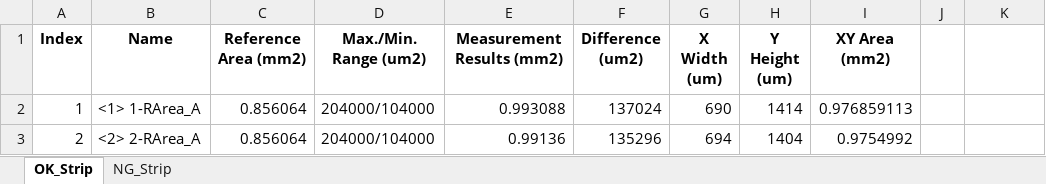
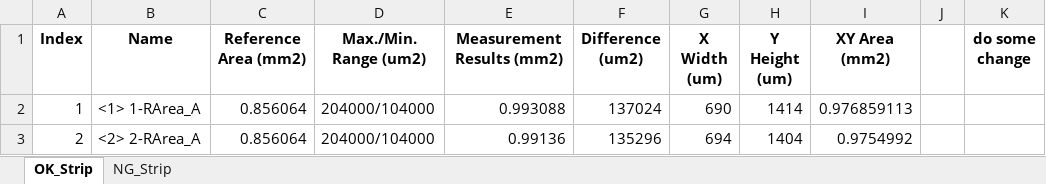
Before and after one commit to JokerRW/Blank-Strip-Sorting, an Excel workbook: BD7618A221071_1598_Job1_new.xlsx, sheet OK_Strip, drawn as a sheet; only a part is shown; values as stored, in another font and other column widths than the file's, no borders; charts and pictures not drawn; the diff names each change by its address in the sheet, - before the commit and + after, or states it on an @@ line.

Commit message:
modified test

```diff
--- a/BD7618A221071_1598_Job1_new.xlsx (sheet OK_Strip)
+++ b/BD7618A221071_1598_Job1_new.xlsx (sheet OK_Strip)
-K1: (empty)
+K1: do some change
```
Also changed, not shown: charts or pictures.
